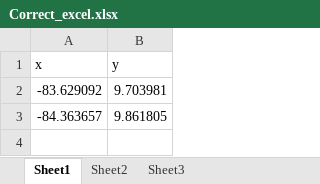
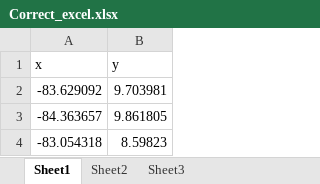
Before and after one commit to JornDallinga/Forest_structure_assessment, an Excel workbook: Correct_excel.xlsx, sheet Sheet1, drawn as a sheet; values as stored, in another font and other column widths than the file's, no borders; the diff names each change by its address in the sheet, - before the commit and + after, or states it on an @@ line.

Commit message:
Improved the unpack in Sexton function. Main script will now run and write to excel files

```diff
--- a/Correct_excel.xlsx (sheet Sheet1)
+++ b/Correct_excel.xlsx (sheet Sheet1)
+row 4: -83.054318 | 8.59823
```
Also changed, not shown: 2 other files.
